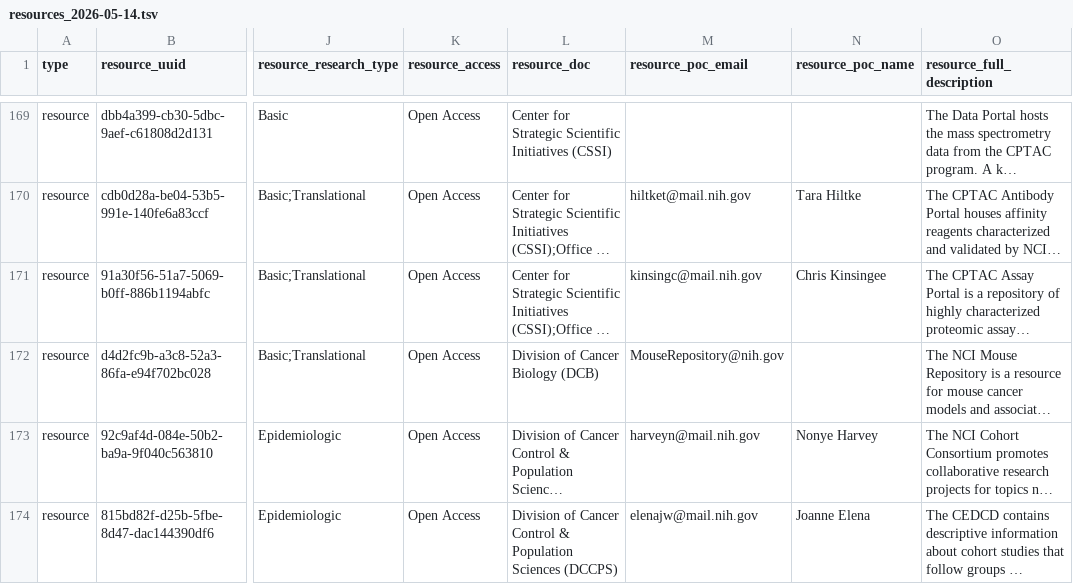
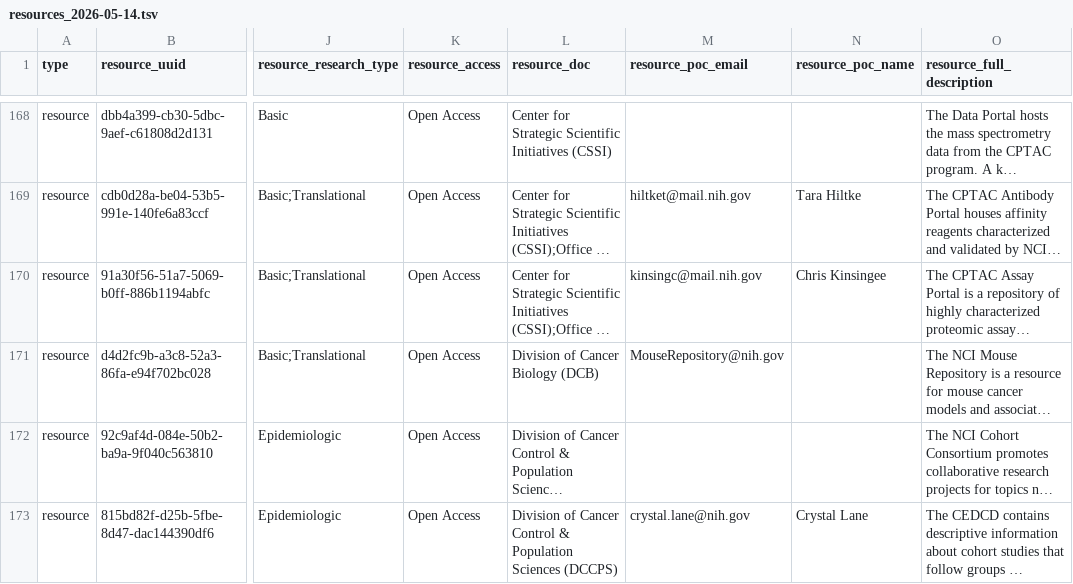
Before and after one commit to CBIIT/INS-Data, a TSV file: data/01_intermediate/resources/resources_2026-05-14.tsv, drawn as a sheet; only a part is shown, gaps mark what is left out; long unchanged cells end in …; addresses are those after the commit; the diff covers the shown part only; the diff names each change by its address in the sheet, - before the commit and + after, or states it on an @@ line.

Commit message:
INS-1625: Apply updates provided by R4R team
- Update resource input TSV based on changes requested by the R4R team
- Also remove outdated CTD2 Dashboard resource (r4r_0126)
- Regenerate output and report

```diff
--- a/data/01_intermediate/resources/resources_2026-05-14.tsv
+++ b/data/01_intermediate/resources/resources_2026-05-14.tsv
-M172 (resource_poc_email): harveyn@mail.nih.gov
+M172 (resource_poc_email): (empty)
-N172 (resource_poc_name): Nonye Harvey
+N172 (resource_poc_name): (empty)
-M173 (resource_poc_email): elenajw@mail.nih.gov
+M173 (resource_poc_email): crystal.lane@nih.gov
-N173 (resource_poc_name): Joanne Elena
+N173 (resource_poc_name): Crystal Lane
```
Also changed, not shown: 2 removed rows and 13 edited cells elsewhere in this file, data/02_output/resources/resources_2026-05-14_processed.tsv, 1 other file.
